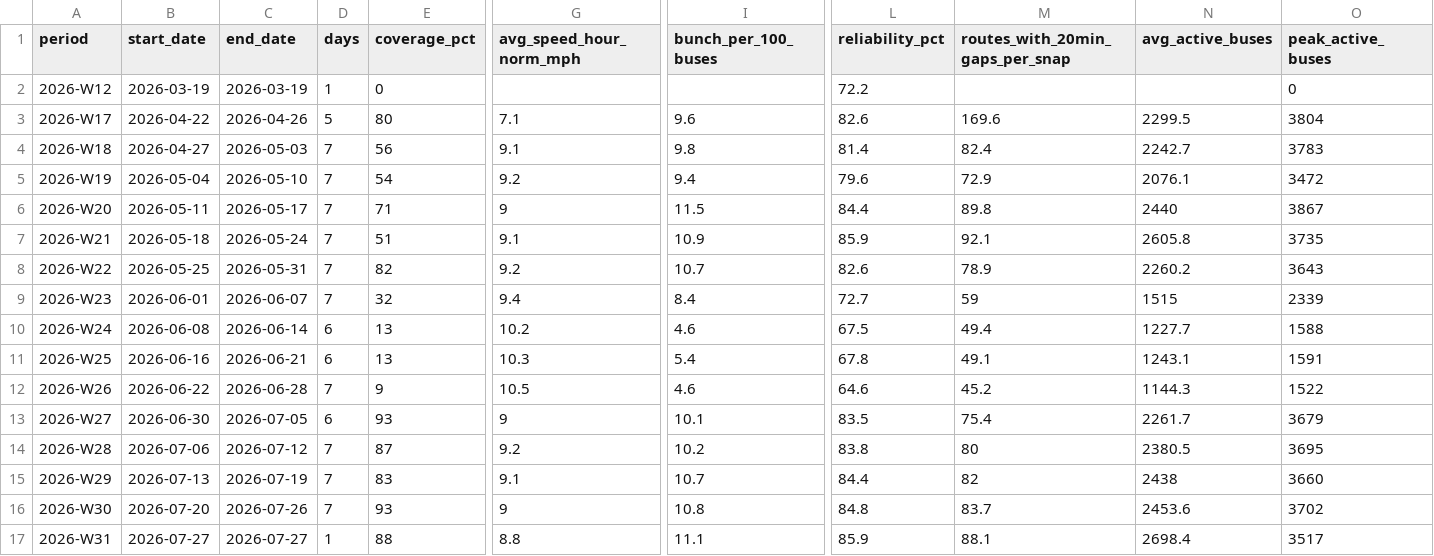
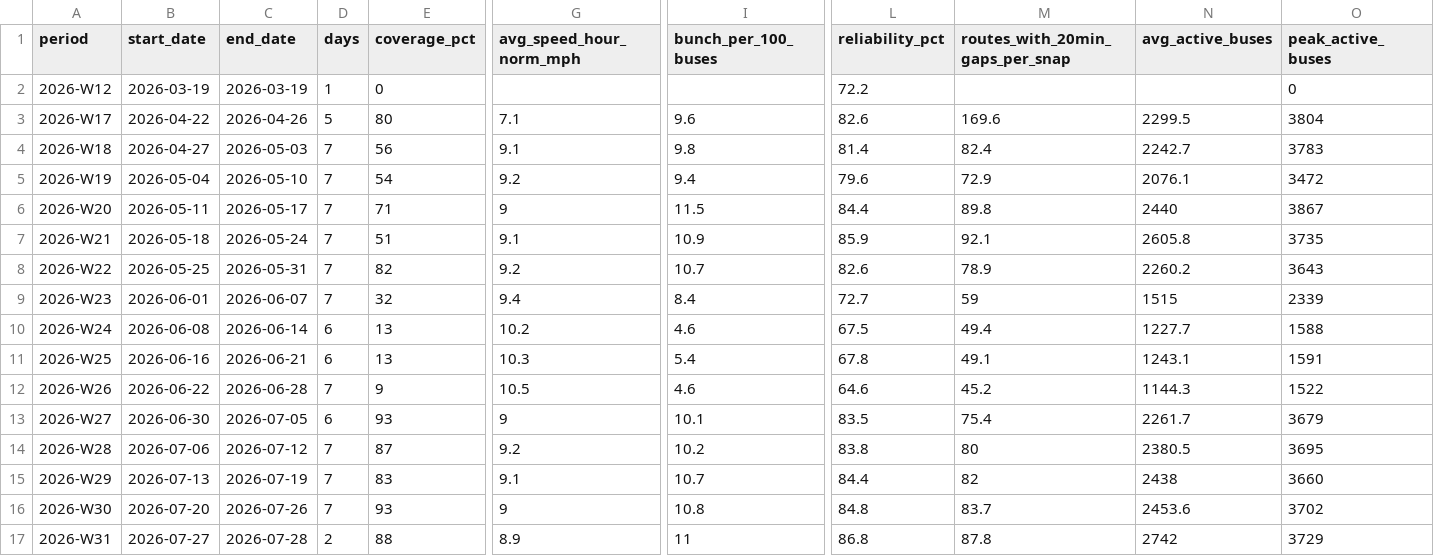
Before and after one commit to joshgreenman1973/experiments, a CSV file: nyc-bus-tracker/data/downloads/weekly-system.csv, drawn as a sheet; only a part is shown, gaps mark what is left out; the diff names each change by its address in the sheet, - before the commit and + after, or states it on an @@ line.

```diff
--- a/nyc-bus-tracker/data/downloads/weekly-system.csv
+++ b/nyc-bus-tracker/data/downloads/weekly-system.csv
-C17 (end_date): 2026-07-27
+C17 (end_date): 2026-07-28
-D17 (days): 1
+D17 (days): 2
-G17 (avg_speed_hour_norm_mph): 8.8
+G17 (avg_speed_hour_norm_mph): 8.9
-I17 (bunch_per_100_buses): 11.1
+I17 (bunch_per_100_buses): 11
-L17 (reliability_pct): 85.9
+L17 (reliability_pct): 86.8
-M17 (routes_with_20min_gaps_per_snap): 88.1
+M17 (routes_with_20min_gaps_per_snap): 87.8
-N17 (avg_active_buses): 2698.4
+N17 (avg_active_buses): 2742
-O17 (peak_active_buses): 3517
+O17 (peak_active_buses): 3729
```
Also changed, not shown: nyc-bus-tracker/data/downloads/weekly-borough.csv, nyc-bus-tracker/data/downloads/weekly-routes.csv, 6 other files.
